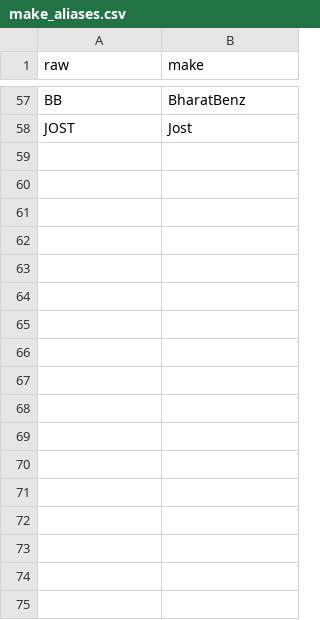
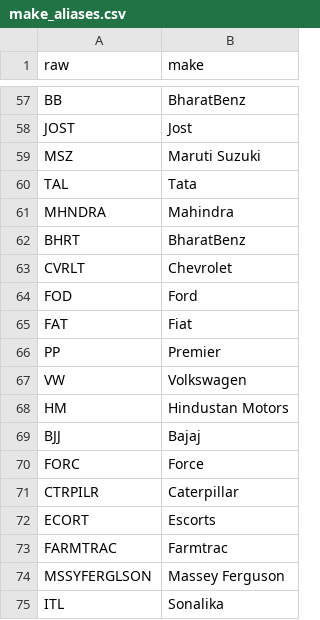
Before and after one commit to LazyBST/RexAuto, a CSV file: data/config/make_aliases.csv, drawn as a sheet; only a part is shown, gaps mark what is left out.

```diff
--- a/data/config/make_aliases.csv
+++ b/data/config/make_aliases.csv
@@ -58 +58,18 @@ BB,BharatBenz
 JOST,Jost
+MSZ,Maruti Suzuki
+TAL,Tata
+MHNDRA,Mahindra
+BHRT,BharatBenz
+CVRLT,Chevrolet
+FOD,Ford
+FAT,Fiat
+PP,Premier
+VW,Volkswagen
+HM,Hindustan Motors
+BJJ,Bajaj
+FORC,Force
+CTRPILR,Caterpillar
+ECORT,Escorts
+FARMTRAC,Farmtrac
+MSSYFERGLSON,Massey Ferguson
+ITL,Sonalika
```
Also changed, not shown: 4 other files.
